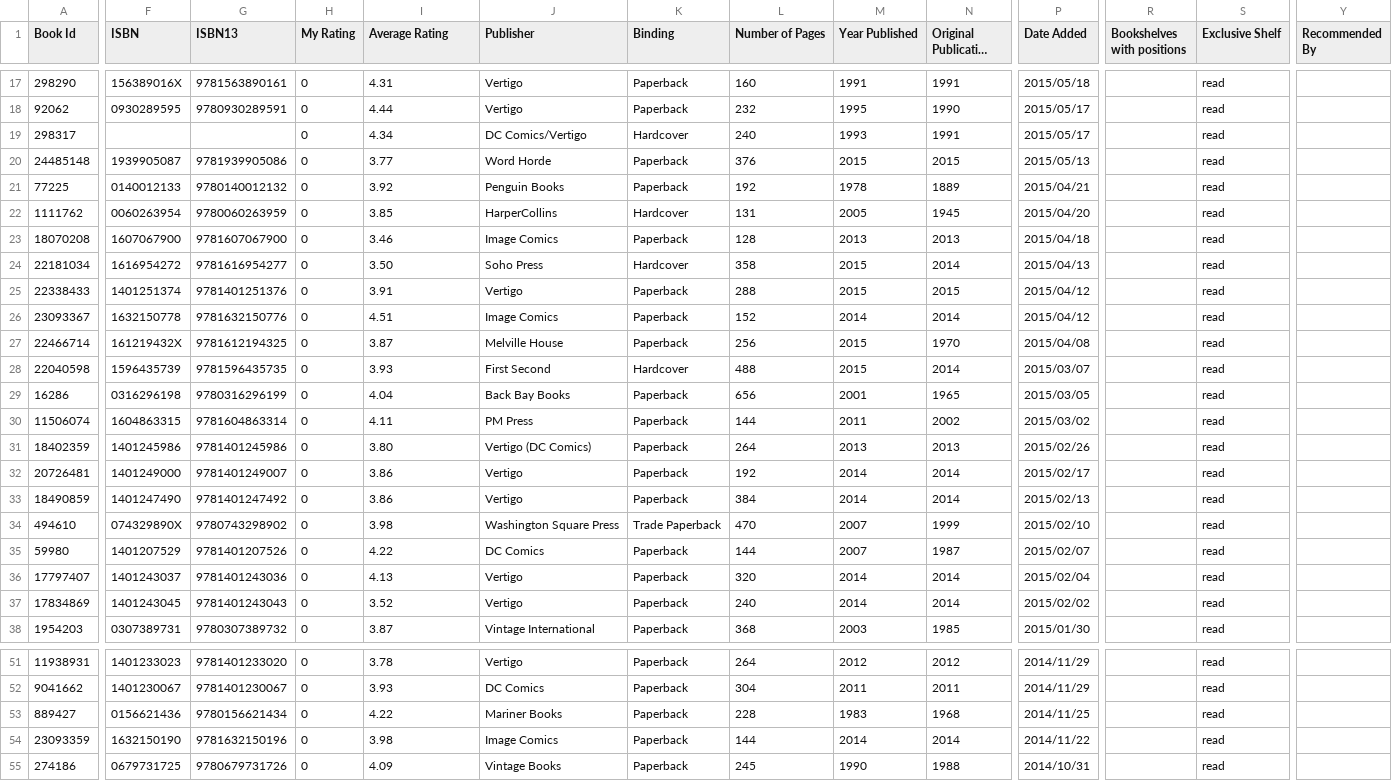
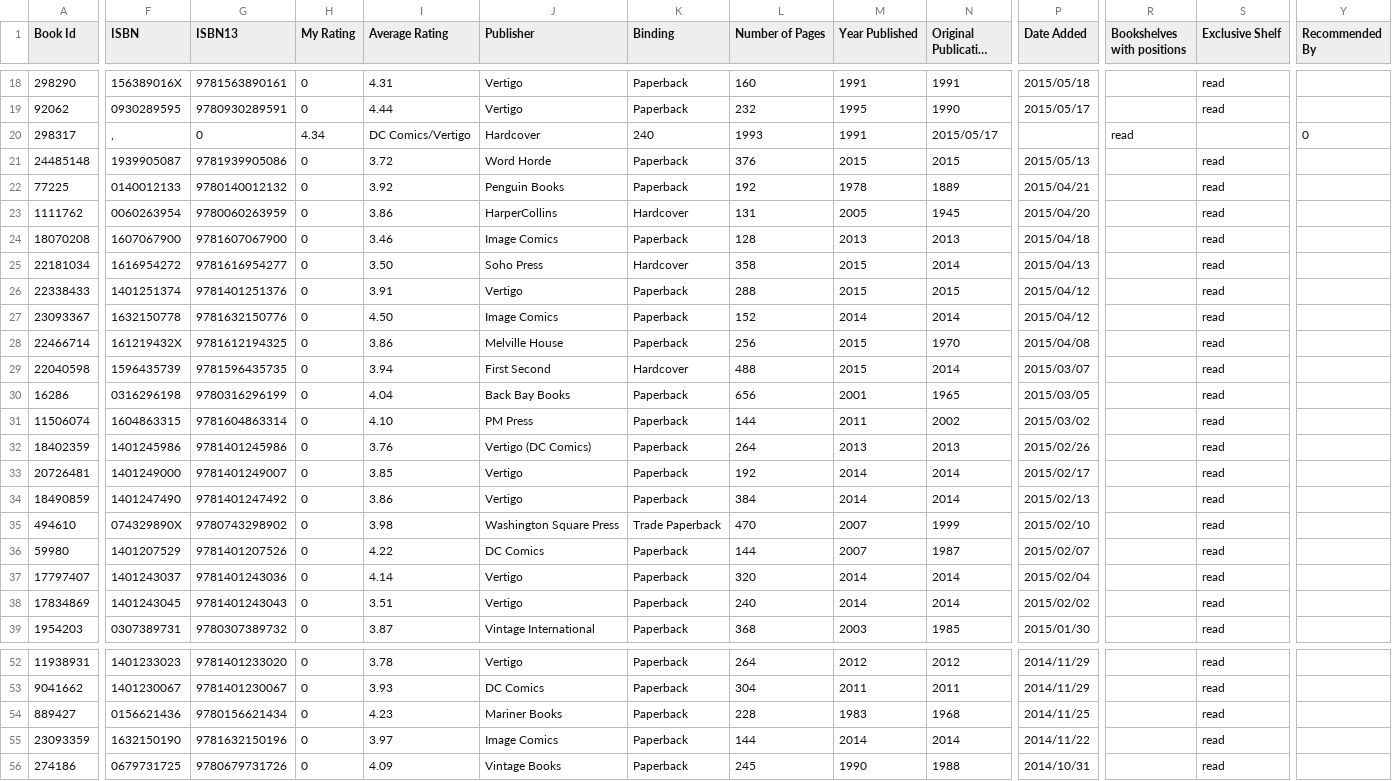
Before and after one commit to mouse-reeve/book-catalogue, a CSV file: goodreads.csv, drawn as a sheet; only a part is shown, gaps mark what is left out; long unchanged cells end in …; addresses are those after the commit; the diff covers the shown part only; the diff names each change by its address in the sheet, - before the commit and + after, or states it on an @@ line.

Commit message:
Read a book
Hopefully the awful goodreads export format isn't too ruined

```diff
--- a/goodreads.csv
+++ b/goodreads.csv
-F20 (ISBN): (empty)
+F20 (ISBN): ,
-G20 (ISBN13): (empty)
+G20 (ISBN13): 0
-H20 (My Rating): 0
+H20 (My Rating): 4.34
-I20 (Average Rating): 4.34
+I20 (Average Rating): DC Comics/Vertigo
-J20 (Publisher): DC Comics/Vertigo
+J20 (Publisher): Hardcover
-K20 (Binding): Hardcover
+K20 (Binding): 240
-L20 (Number of Pages): 240
+L20 (Number of Pages): 1993
-M20 (Year Published): 1993
+M20 (Year Published): 1991
-N20 (Original Publication Year): 1991
+N20 (Original Publication Year): 2015/05/17
-P20 (Date Added): 2015/05/17
+P20 (Date Added): (empty)
-R20 (Bookshelves with positions): (empty)
+R20 (Bookshelves with positions): read
-S20 (Exclusive Shelf): read
+S20 (Exclusive Shelf): (empty)
-Y20 (Recommended By): (empty)
+Y20 (Recommended By): 0
-I21 (Average Rating): 3.77
+I21 (Average Rating): 3.72
-I23 (Average Rating): 3.85
+I23 (Average Rating): 3.86
-I27 (Average Rating): 4.51
+I27 (Average Rating): 4.50
-I28 (Average Rating): 3.87
+I28 (Average Rating): 3.86
-I29 (Average Rating): 3.93
+I29 (Average Rating): 3.94
-I31 (Average Rating): 4.11
+I31 (Average Rating): 4.10
-I32 (Average Rating): 3.80
+I32 (Average Rating): 3.76
-I33 (Average Rating): 3.86
+I33 (Average Rating): 3.85
-I37 (Average Rating): 4.13
+I37 (Average Rating): 4.14
-I38 (Average Rating): 3.52
+I38 (Average Rating): 3.51
-I54 (Average Rating): 4.22
+I54 (Average Rating): 4.23
-I55 (Average Rating): 3.98
+I55 (Average Rating): 3.97
```
Also changed, not shown: 1 added row and 26 edited cells elsewhere in this file.
